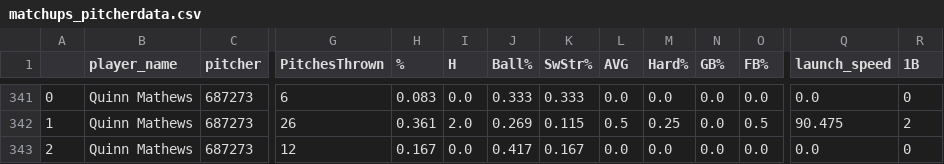
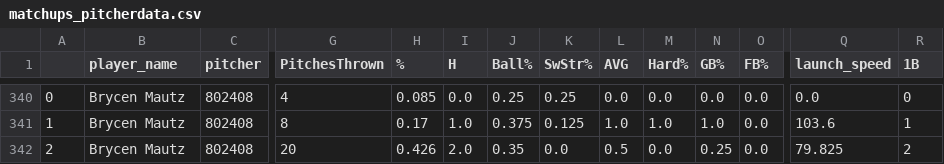
Before and after one commit to JonPGH/dailyMatchups, a CSV file: Data/matchups_pitcherdata.csv, drawn as a sheet; only a part is shown, gaps mark what is left out; addresses are those after the commit; the diff covers the shown part only; the diff names each change by its address in the sheet, - before the commit and + after, or states it on an @@ line.

```diff
--- a/Data/matchups_pitcherdata.csv
+++ b/Data/matchups_pitcherdata.csv
-B340:B342 (player_name): Quinn Mathews
+B340:B342 (player_name): Brycen Mautz
-C340:C342 (pitcher): 687273
+C340:C342 (pitcher): 802408
-G340 (PitchesThrown): 6
+G340 (PitchesThrown): 4
-H340 (%): 0.083
+H340 (%): 0.085
-J340 (Ball%): 0.333
+J340 (Ball%): 0.25
-K340 (SwStr%): 0.333
+K340 (SwStr%): 0.25
-G341 (PitchesThrown): 26
+G341 (PitchesThrown): 8
-H341 (%): 0.361
+H341 (%): 0.17
-I341 (H): 2.0
+I341 (H): 1.0
-J341 (Ball%): 0.269
+J341 (Ball%): 0.375
-K341 (SwStr%): 0.115
+K341 (SwStr%): 0.125
-L341 (AVG): 0.5
+L341 (AVG): 1.0
-M341 (Hard%): 0.25
+M341 (Hard%): 1.0
-N341 (GB%): 0.0
+N341 (GB%): 1.0
-O341 (FB%): 0.5
+O341 (FB%): 0.0
-Q341 (launch_speed): 90.475
+Q341 (launch_speed): 103.6
-R341 (1B): 2
+R341 (1B): 1
-G342 (PitchesThrown): 12
+G342 (PitchesThrown): 20
-H342 (%): 0.167
+H342 (%): 0.426
-I342 (H): 0.0
+I342 (H): 2.0
-J342 (Ball%): 0.417
+J342 (Ball%): 0.35
-K342 (SwStr%): 0.167
+K342 (SwStr%): 0.0
-L342 (AVG): 0.0
+L342 (AVG): 0.5
-N342 (GB%): 0.0
+N342 (GB%): 0.25
-Q342 (launch_speed): 0.0
+Q342 (launch_speed): 79.825
-R342 (1B): 0
+R342 (1B): 2
```
Also changed, not shown: 1 removed row and 68 edited cells elsewhere in this file, Data/matchups_hitterdata.csv.
